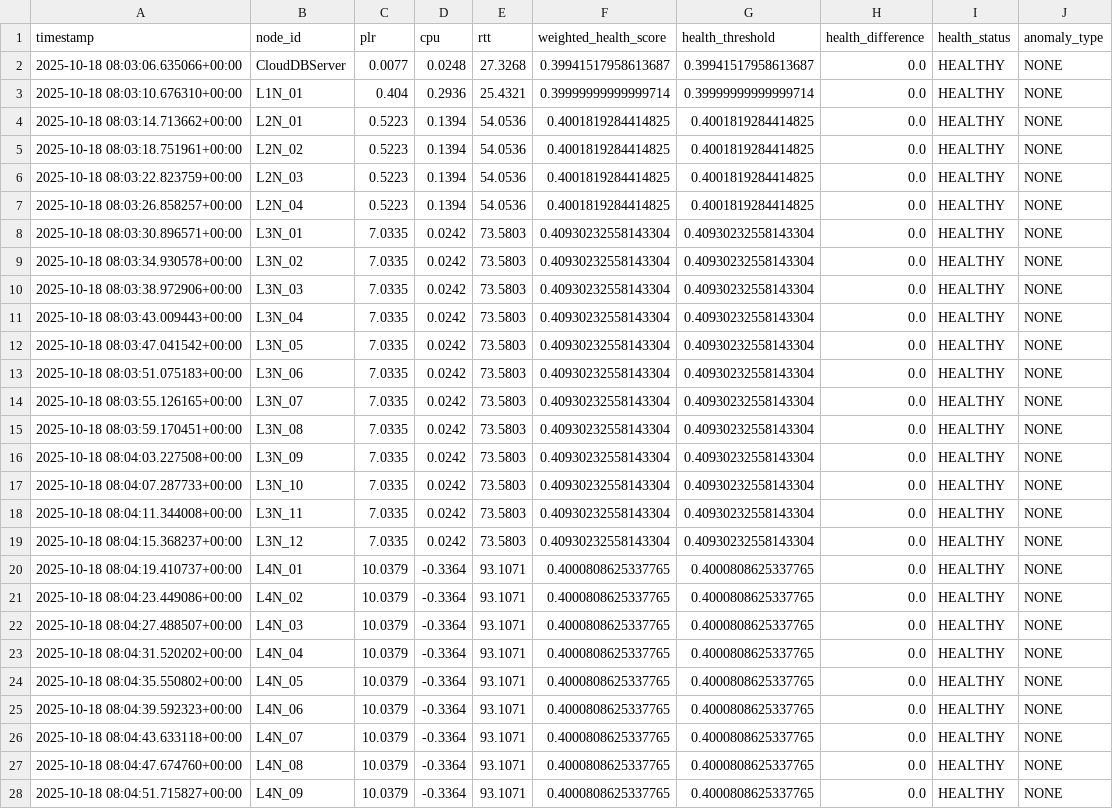
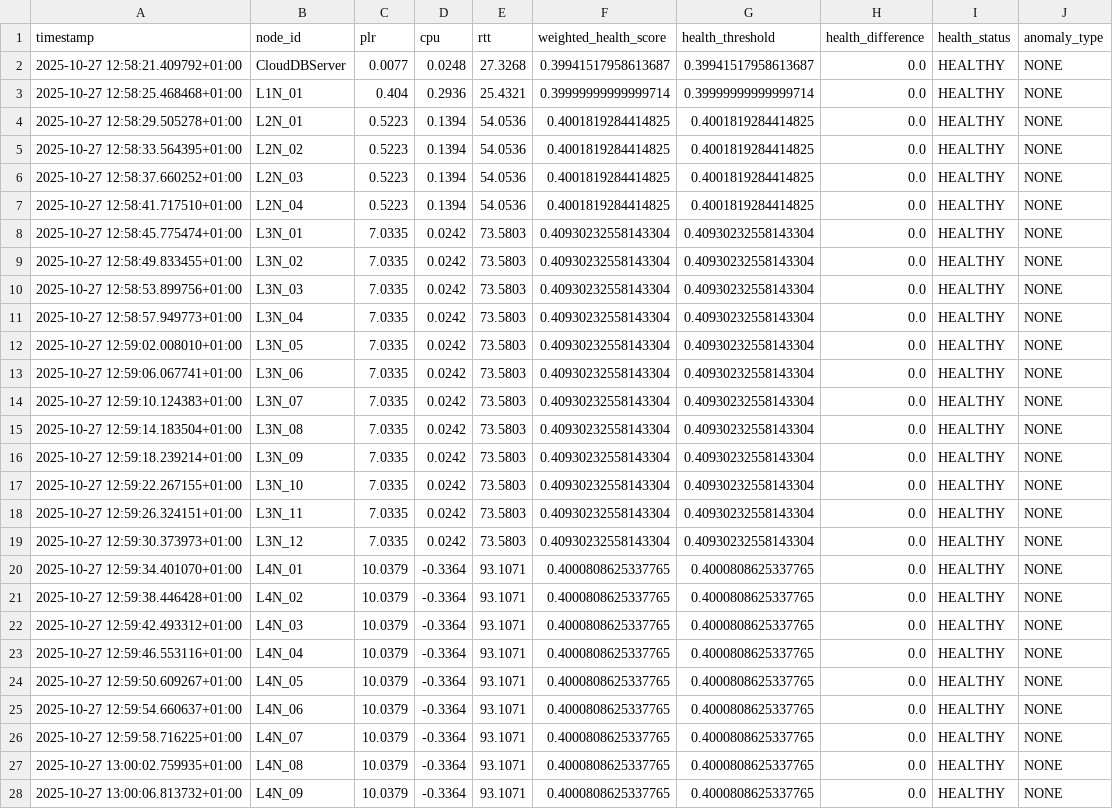
Before and after one commit to imosudi/dynamic-node-health-simulation, a CSV file: data/node_metrics.csv, drawn as a sheet; only a part is shown; the diff covers the shown part only; the diff names each change by its address in the sheet, - before the commit and + after, or states it on an @@ line.

```diff
--- a/data/node_metrics.csv
+++ b/data/node_metrics.csv
-A2 (timestamp): 2025-10-18 08:03:06.635066+00:00
+A2 (timestamp): 2025-10-27 12:58:21.409792+01:00
-A3 (timestamp): 2025-10-18 08:03:10.676310+00:00
+A3 (timestamp): 2025-10-27 12:58:25.468468+01:00
-A4 (timestamp): 2025-10-18 08:03:14.713662+00:00
+A4 (timestamp): 2025-10-27 12:58:29.505278+01:00
-A5 (timestamp): 2025-10-18 08:03:18.751961+00:00
+A5 (timestamp): 2025-10-27 12:58:33.564395+01:00
-A6 (timestamp): 2025-10-18 08:03:22.823759+00:00
+A6 (timestamp): 2025-10-27 12:58:37.660252+01:00
-A7 (timestamp): 2025-10-18 08:03:26.858257+00:00
+A7 (timestamp): 2025-10-27 12:58:41.717510+01:00
-A8 (timestamp): 2025-10-18 08:03:30.896571+00:00
+A8 (timestamp): 2025-10-27 12:58:45.775474+01:00
-A9 (timestamp): 2025-10-18 08:03:34.930578+00:00
+A9 (timestamp): 2025-10-27 12:58:49.833455+01:00
-A10 (timestamp): 2025-10-18 08:03:38.972906+00:00
+A10 (timestamp): 2025-10-27 12:58:53.899756+01:00
-A11 (timestamp): 2025-10-18 08:03:43.009443+00:00
+A11 (timestamp): 2025-10-27 12:58:57.949773+01:00
-A12 (timestamp): 2025-10-18 08:03:47.041542+00:00
+A12 (timestamp): 2025-10-27 12:59:02.008010+01:00
-A13 (timestamp): 2025-10-18 08:03:51.075183+00:00
+A13 (timestamp): 2025-10-27 12:59:06.067741+01:00
-A14 (timestamp): 2025-10-18 08:03:55.126165+00:00
+A14 (timestamp): 2025-10-27 12:59:10.124383+01:00
-A15 (timestamp): 2025-10-18 08:03:59.170451+00:00
+A15 (timestamp): 2025-10-27 12:59:14.183504+01:00
-A16 (timestamp): 2025-10-18 08:04:03.227508+00:00
+A16 (timestamp): 2025-10-27 12:59:18.239214+01:00
-A17 (timestamp): 2025-10-18 08:04:07.287733+00:00
+A17 (timestamp): 2025-10-27 12:59:22.267155+01:00
-A18 (timestamp): 2025-10-18 08:04:11.344008+00:00
+A18 (timestamp): 2025-10-27 12:59:26.324151+01:00
-A19 (timestamp): 2025-10-18 08:04:15.368237+00:00
+A19 (timestamp): 2025-10-27 12:59:30.373973+01:00
-A20 (timestamp): 2025-10-18 08:04:19.410737+00:00
+A20 (timestamp): 2025-10-27 12:59:34.401070+01:00
-A21 (timestamp): 2025-10-18 08:04:23.449086+00:00
+A21 (timestamp): 2025-10-27 12:59:38.446428+01:00
-A22 (timestamp): 2025-10-18 08:04:27.488507+00:00
+A22 (timestamp): 2025-10-27 12:59:42.493312+01:00
-A23 (timestamp): 2025-10-18 08:04:31.520202+00:00
+A23 (timestamp): 2025-10-27 12:59:46.553116+01:00
-A24 (timestamp): 2025-10-18 08:04:35.550802+00:00
+A24 (timestamp): 2025-10-27 12:59:50.609267+01:00
-A25 (timestamp): 2025-10-18 08:04:39.592323+00:00
+A25 (timestamp): 2025-10-27 12:59:54.660637+01:00
-A26 (timestamp): 2025-10-18 08:04:43.633118+00:00
+A26 (timestamp): 2025-10-27 12:59:58.716225+01:00
-A27 (timestamp): 2025-10-18 08:04:47.674760+00:00
+A27 (timestamp): 2025-10-27 13:00:02.759935+01:00
-A28 (timestamp): 2025-10-18 08:04:51.715827+00:00
+A28 (timestamp): 2025-10-27 13:00:06.813732+01:00
```
Also changed, not shown: 27 edited cells elsewhere in this file, data/node_metrics_with_transceive.csv, 7 other files.
